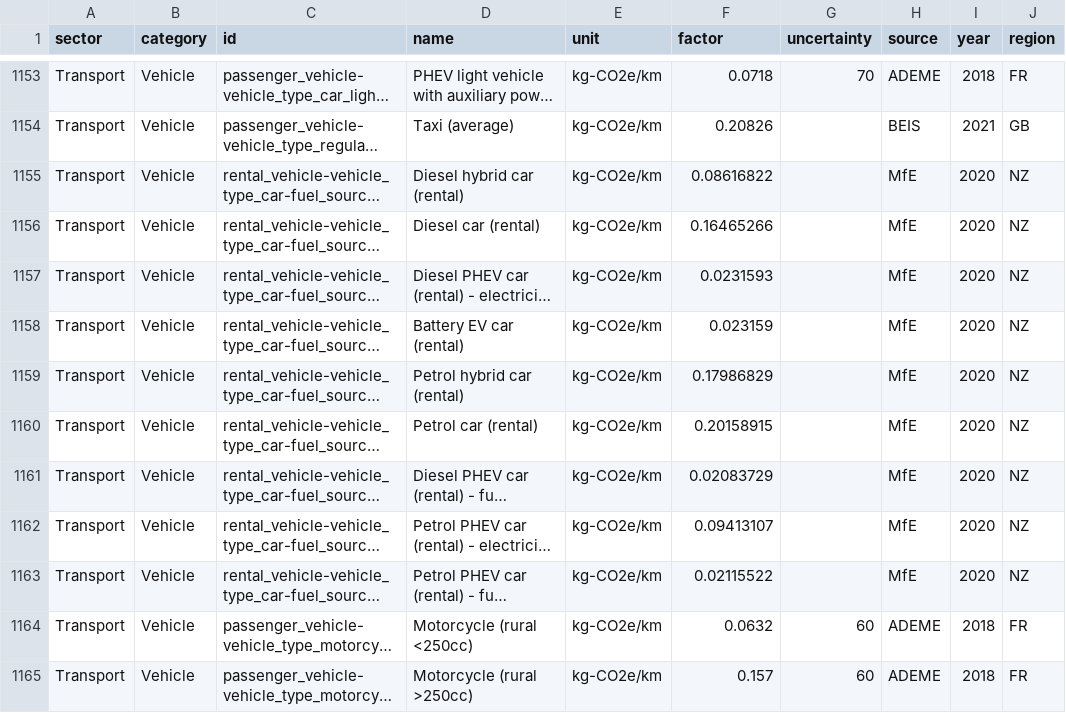
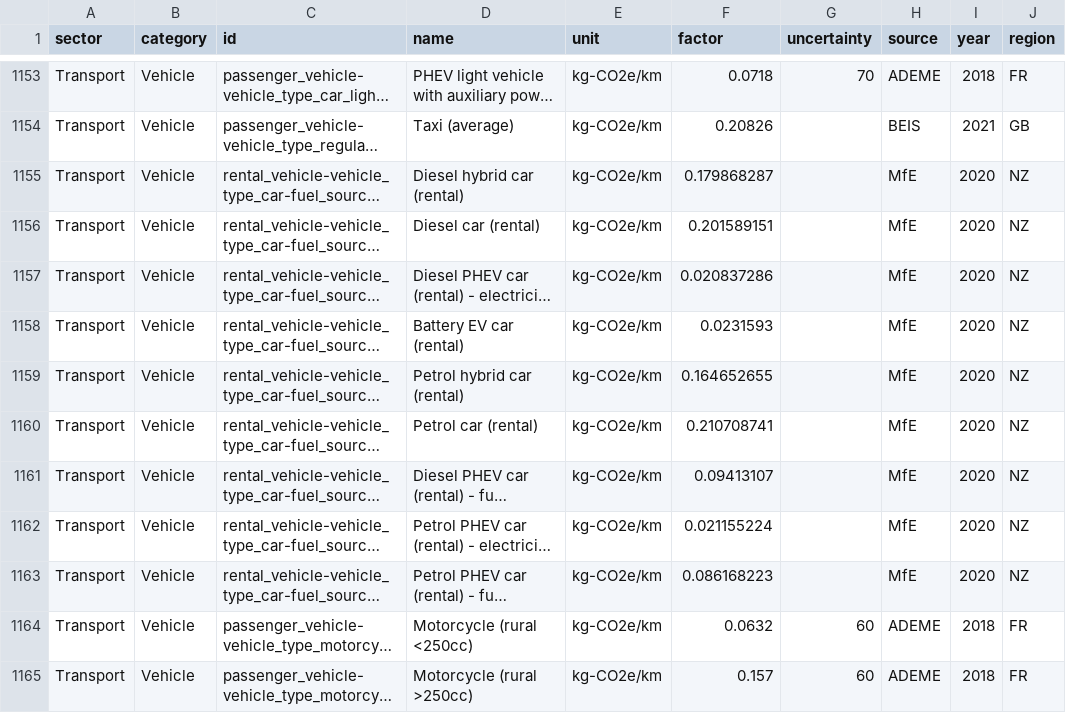
Before and after one commit to platy/Open-Emission-Factors-DB, a CSV file: OpenEmissionFactorsDB.csv, drawn as a sheet; only a part is shown, gaps mark what is left out; long unchanged cells end in …; the diff names each change by its address in the sheet, - before the commit and + after, or states it on an @@ line.

Commit message:
MfE rental car EFs update (#40)
* Update OpenEmissionFactorsDB.csv

* Update OpenEmissionFactorsDB.csv

* Update OpenEmissionFactorsDB.csv

* Update OpenEmissionFactorsDB.csv

```diff
--- a/OpenEmissionFactorsDB.csv
+++ b/OpenEmissionFactorsDB.csv
-F1155 (factor): 0.08616822
+F1155 (factor): 0.179868287
-F1156 (factor): 0.16465266
+F1156 (factor): 0.201589151
-F1157 (factor): 0.0231593
+F1157 (factor): 0.020837286
-F1158 (factor): 0.023159
+F1158 (factor): 0.0231593
-F1159 (factor): 0.17986829
+F1159 (factor): 0.164652655
-F1160 (factor): 0.20158915
+F1160 (factor): 0.210708741
-F1161 (factor): 0.02083729
+F1161 (factor): 0.09413107
-F1162 (factor): 0.09413107
+F1162 (factor): 0.021155224
-F1163 (factor): 0.02115522
+F1163 (factor): 0.086168223
```
